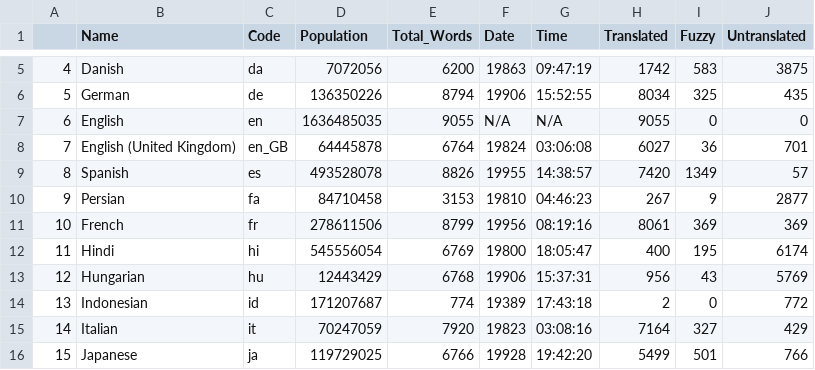
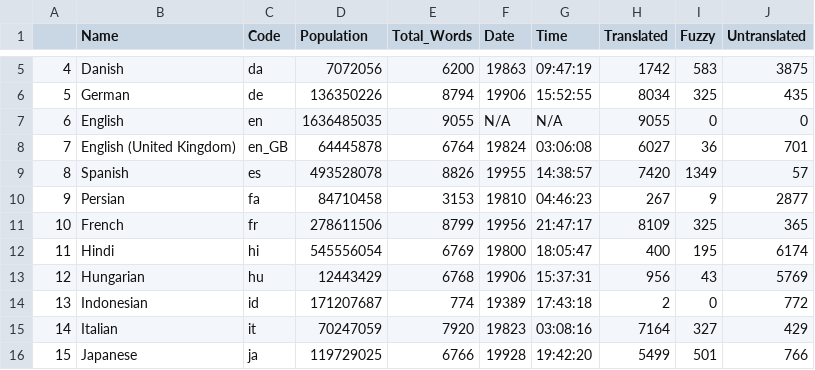
Before and after one commit to r-devel/translations-dashboard, a CSV file: weblate/Language Statisitics/Language_Statistics_new.csv, drawn as a sheet; only a part is shown, gaps mark what is left out.

```diff
--- a/weblate/Language Statisitics/Language_Statistics_new.csv
+++ b/weblate/Language Statisitics/Language_Statistics_new.csv
@@ -10,3 +10,3 @@
 "9","Persian","fa",84710458,3153,"19810","04:46:23",267,9,2877
-"10","French","fr",278611506,8799,"19956","08:19:16",8061,369,369
+"10","French","fr",278611506,8799,"19956","21:47:17",8109,325,365
 "11","Hindi","hi",545556054,6769,"19800","18:05:47",400,195,6174
```
